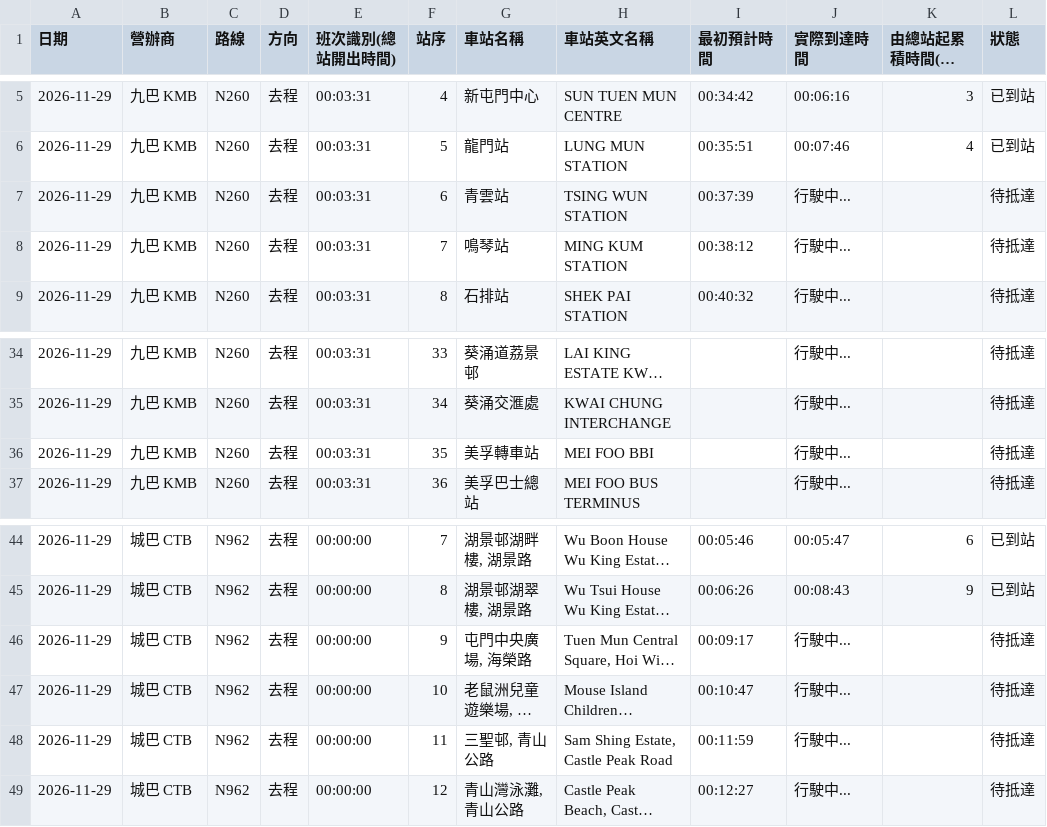
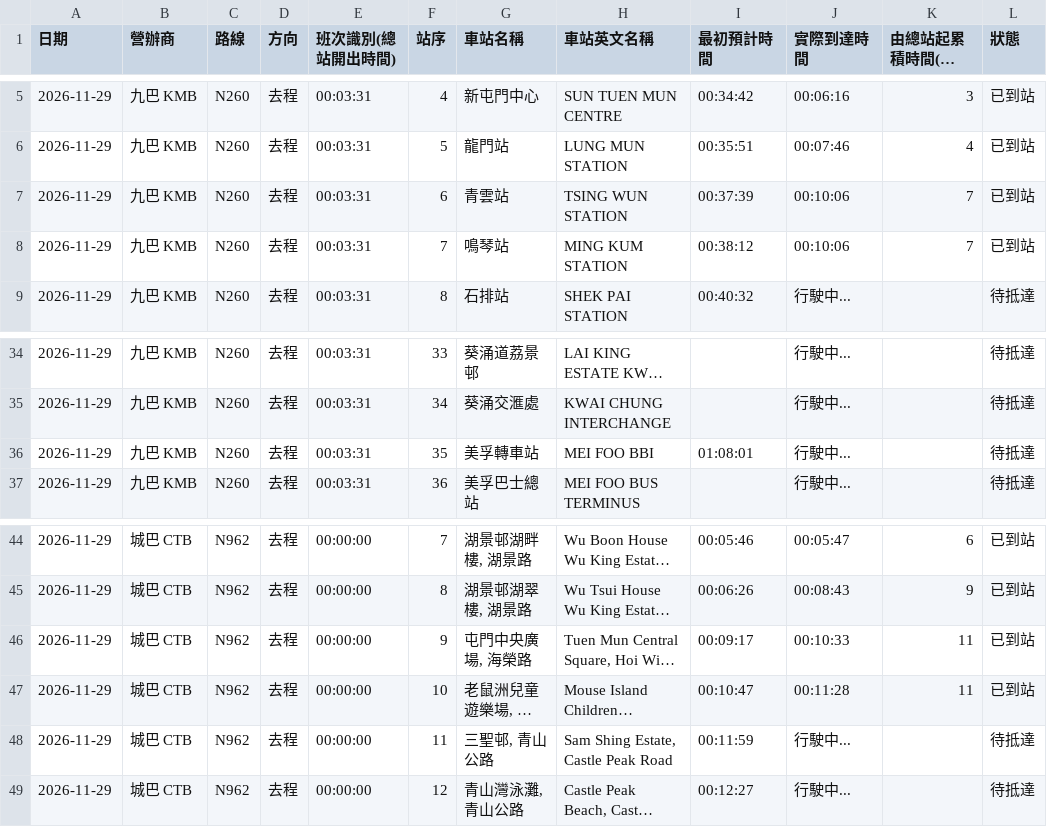
Before and after one commit to J0llibee/GRMD_FYP_Transport, a CSV file: backups/bus_arrival_records_48h_rolling.csv, drawn as a sheet; only a part is shown, gaps mark what is left out; long unchanged cells end in …; the diff names each change by its address in the sheet, - before the commit and + after, or states it on an @@ line.

Commit message:
Auto backup backups/bus_arrival_records_48h_rolling.csv (00:12:42)

```diff
--- a/backups/bus_arrival_records_48h_rolling.csv
+++ b/backups/bus_arrival_records_48h_rolling.csv
-J7:J8 (實際到達時間): 行駛中...
+J7:J8 (實際到達時間): 00:10:06
-K7:K8 (由總站起累積時間(分鐘)): (empty)
+K7:K8 (由總站起累積時間(分鐘)): 7
-L7:L8 (狀態): 待抵達
+L7:L8 (狀態): 已到站
-I36 (最初預計時間): (empty)
+I36 (最初預計時間): 01:08:01
-J46 (實際到達時間): 行駛中...
+J46 (實際到達時間): 00:10:33
-K46:K47 (由總站起累積時間(分鐘)): (empty)
+K46:K47 (由總站起累積時間(分鐘)): 11
-L46:L47 (狀態): 待抵達
+L46:L47 (狀態): 已到站
-J47 (實際到達時間): 行駛中...
+J47 (實際到達時間): 00:11:28
```
